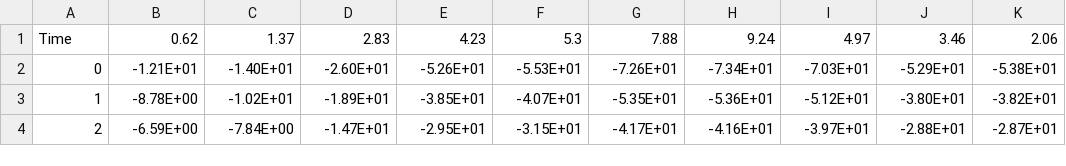
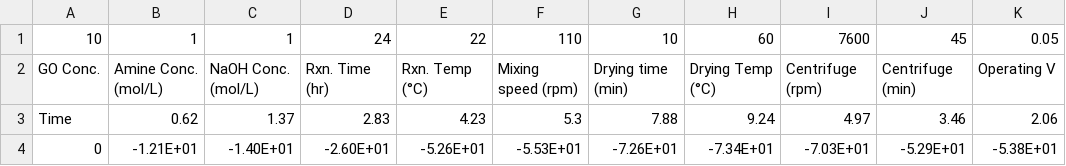
Before and after one commit to siddij3/Machine-Learning-for-Free-Chlorine-Sensors, a CSV file: Data/2021-07-30-Glycine - 0.05V - Batch A.csv, drawn as a sheet; only a part is shown; the shorter side is filled out with more unchanged rows; the diff names each change by its address in the sheet, - before the commit and + after, or states it on an @@ line.

```diff
--- a/Data/2021-07-30-Glycine - 0.05V - Batch A.csv
+++ b/Data/2021-07-30-Glycine - 0.05V - Batch A.csv
+row 1: 10 | 1 | 1 | 24 | 22 | 110 | 10 | 60 | 7600 | 45 | 0.05
+row 2: GO Conc. | Amine Conc. (mol/L) | NaOH Conc. (mol/L) | Rxn. Time (hr) | Rxn. Temp (°C) | Mixing speed (rpm) | Drying time (min) | Drying Temp (°C) | Centrifuge (rpm) | Centrifuge (min) | Operating V
```
Also changed, not shown: Data/2021-07-30-Glycine - 0.1V - Batch A.csv, Data/2021-07-30-Glycine - 0.1V B - Batch A.csv, 3 other files.
